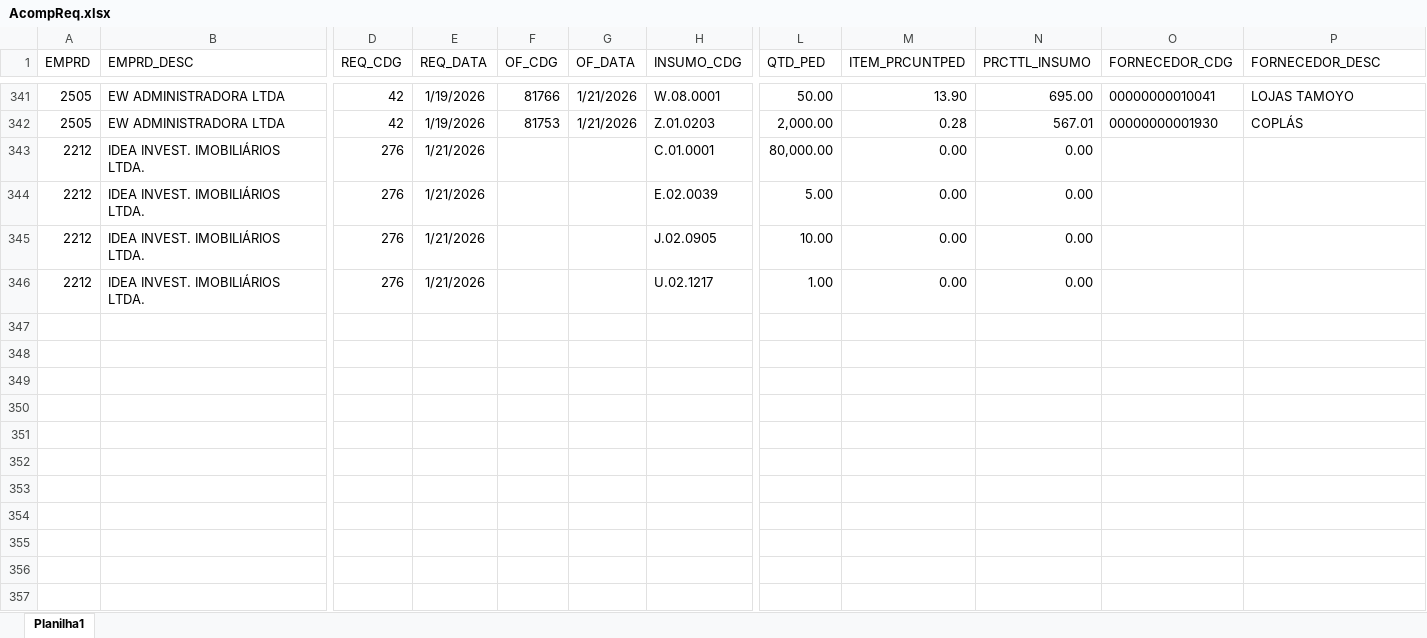
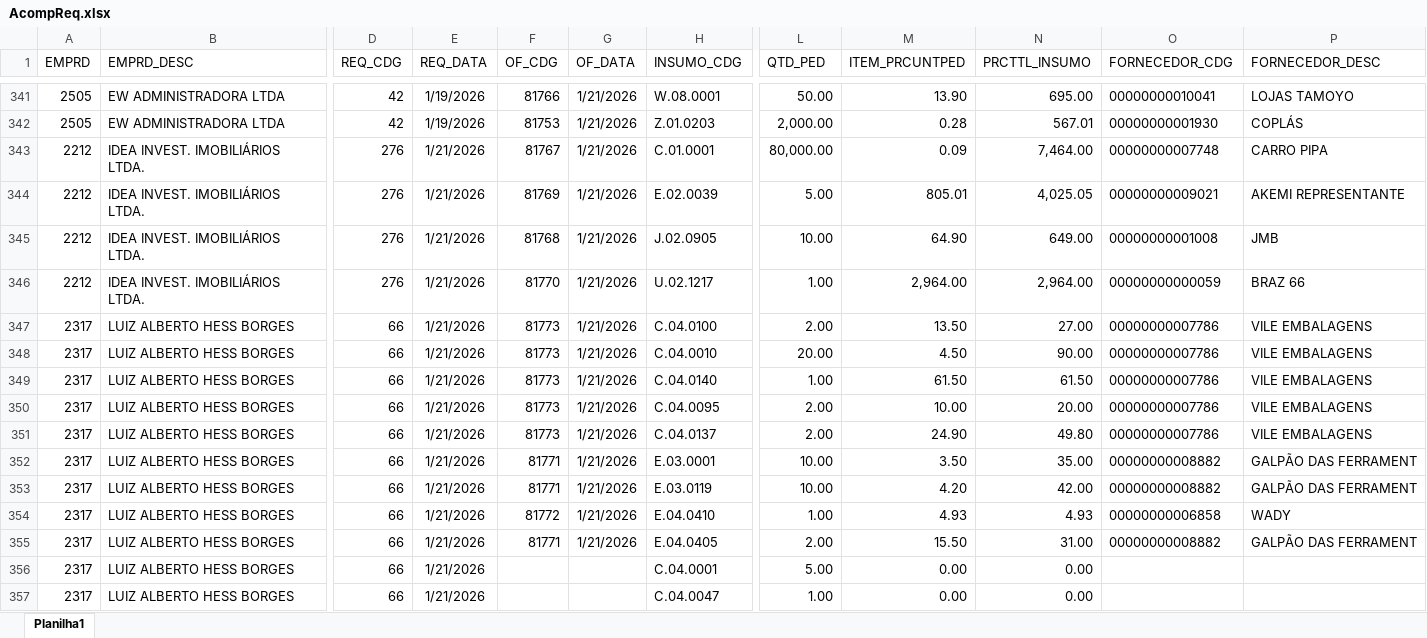
Before and after one commit to Mgiglio98/acompanhamento-requisicoes, an Excel workbook: AcompReq.xlsx, sheet Planilha1, drawn as a sheet; only a part is shown, gaps mark what is left out; values as stored, in another font and other column widths than the file's, no borders; rows hold the shown columns only; the diff covers the shown part only; the diff names each change by its address in the sheet, - before the commit and + after, or states it on an @@ line.

Commit message:
Add files via upload

```diff
--- a/AcompReq.xlsx (sheet Planilha1)
+++ b/AcompReq.xlsx (sheet Planilha1)
-F343 (OF_CDG): (empty)
+F343 (OF_CDG): 81767
-G343:G346 (OF_DATA): (empty)
+G343:G346 (OF_DATA): 1/21/2026
-M343 (ITEM_PRCUNTPED): 0.00
+M343 (ITEM_PRCUNTPED): 0.09
-N343 (PRCTTL_INSUMO): 0.00
+N343 (PRCTTL_INSUMO): 7,464.00
-O343 (FORNECEDOR_CDG): (empty)
+O343 (FORNECEDOR_CDG): 00000000007748
-P343 (FORNECEDOR_DESC): (empty)
+P343 (FORNECEDOR_DESC): CARRO PIPA
-F344 (OF_CDG): (empty)
+F344 (OF_CDG): 81769
-M344 (ITEM_PRCUNTPED): 0.00
+M344 (ITEM_PRCUNTPED): 805.01
-N344 (PRCTTL_INSUMO): 0.00
+N344 (PRCTTL_INSUMO): 4,025.05
-O344 (FORNECEDOR_CDG): (empty)
+O344 (FORNECEDOR_CDG): 00000000009021
-P344 (FORNECEDOR_DESC): (empty)
+P344 (FORNECEDOR_DESC): AKEMI REPRESENTANTE
-F345 (OF_CDG): (empty)
+F345 (OF_CDG): 81768
-M345 (ITEM_PRCUNTPED): 0.00
+M345 (ITEM_PRCUNTPED): 64.90
-N345 (PRCTTL_INSUMO): 0.00
+N345 (PRCTTL_INSUMO): 649.00
-O345 (FORNECEDOR_CDG): (empty)
+O345 (FORNECEDOR_CDG): 00000000001008
-P345 (FORNECEDOR_DESC): (empty)
+P345 (FORNECEDOR_DESC): JMB
-F346 (OF_CDG): (empty)
+F346 (OF_CDG): 81770
-M346 (ITEM_PRCUNTPED): 0.00
+M346 (ITEM_PRCUNTPED): 2,964.00
-N346 (PRCTTL_INSUMO): 0.00
+N346 (PRCTTL_INSUMO): 2,964.00
-O346 (FORNECEDOR_CDG): (empty)
+O346 (FORNECEDOR_CDG): 00000000000059
-P346 (FORNECEDOR_DESC): (empty)
+P346 (FORNECEDOR_DESC): BRAZ 66
+row 347: 2317 | LUIZ ALBERTO HESS BORGES | 66 | 1/21/2026 | 81773 | 1/21/2026 | C.04.0100 | 2.00 | 13.50 | 27.00 | 00000000007786 | VILE EMBALAGENS
+row 348: 2317 | LUIZ ALBERTO HESS BORGES | 66 | 1/21/2026 | 81773 | 1/21/2026 | C.04.0010 | 20.00 | 4.50 | 90.00 | 00000000007786 | VILE EMBALAGENS
+row 349: 2317 | LUIZ ALBERTO HESS BORGES | 66 | 1/21/2026 | 81773 | 1/21/2026 | C.04.0140 | 1.00 | 61.50 | 61.50 | 00000000007786 | VILE EMBALAGENS
+row 350: 2317 | LUIZ ALBERTO HESS BORGES | 66 | 1/21/2026 | 81773 | 1/21/2026 | C.04.0095 | 2.00 | 10.00 | 20.00 | 00000000007786 | VILE EMBALAGENS
+row 351: 2317 | LUIZ ALBERTO HESS BORGES | 66 | 1/21/2026 | 81773 | 1/21/2026 | C.04.0137 | 2.00 | 24.90 | 49.80 | 00000000007786 | VILE EMBALAGENS
+row 352: 2317 | LUIZ ALBERTO HESS BORGES | 66 | 1/21/2026 | 81771 | 1/21/2026 | E.03.0001 | 10.00 | 3.50 | 35.00 | 00000000008882 | GALPÃO DAS FERRAMENT
+row 353: 2317 | LUIZ ALBERTO HESS BORGES | 66 | 1/21/2026 | 81771 | 1/21/2026 | E.03.0119 | 10.00 | 4.20 | 42.00 | 00000000008882 | GALPÃO DAS FERRAMENT
+row 354: 2317 | LUIZ ALBERTO HESS BORGES | 66 | 1/21/2026 | 81772 | 1/21/2026 | E.04.0410 | 1.00 | 4.93 | 4.93 | 00000000006858 | WADY
+row 355: 2317 | LUIZ ALBERTO HESS BORGES | 66 | 1/21/2026 | 81771 | 1/21/2026 | E.04.0405 | 2.00 | 15.50 | 31.00 | 00000000008882 | GALPÃO DAS FERRAMENT
+row 356: 2317 | LUIZ ALBERTO HESS BORGES | 66 | 1/21/2026 |  |  | C.04.0001 | 5.00 | 0.00 | 0.00
+row 357: 2317 | LUIZ ALBERTO HESS BORGES | 66 | 1/21/2026 |  |  | C.04.0047 | 1.00 | 0.00 | 0.00
```
Also changed, not shown: 8 added rows elsewhere in this sheet.
